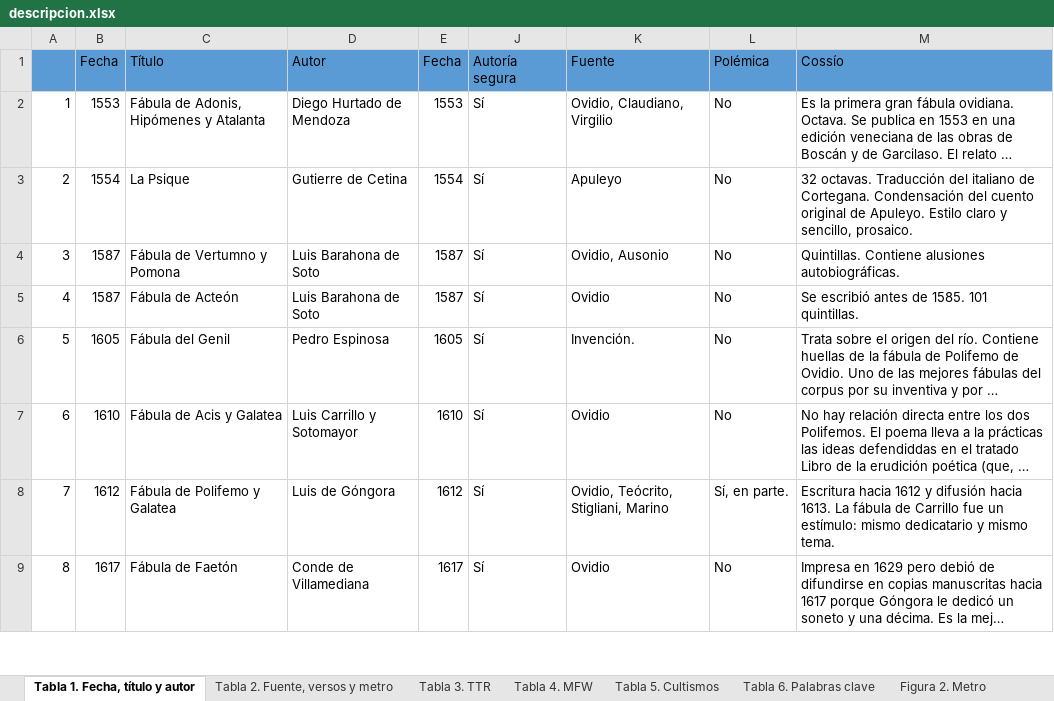
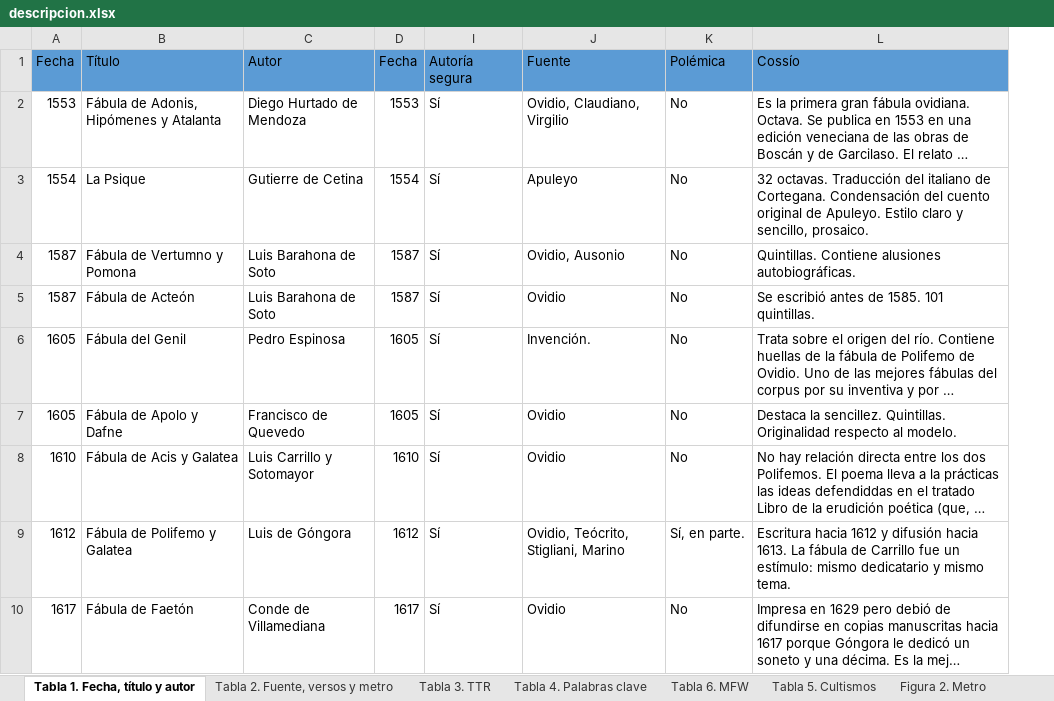
Before and after one commit to arojascastro/fabulasmitologicas, an Excel workbook: resultados/descripcion.xlsx, sheet Tabla 1. Fecha, título y autor, drawn as a sheet; only a part is shown; long unchanged cells end in …; values as stored, in another font and other column widths than the file's, no borders; removed rows and columns are numbered as before the commit, all else as after; the diff names each change by its address in the sheet, - before the commit and + after, or states it on an @@ line.

```diff
--- a/resultados/descripcion.xlsx (sheet Tabla 1. Fecha, título y autor)
+++ b/resultados/descripcion.xlsx (sheet Tabla 1. Fecha, título y autor)
-sheet tab: Tabla 4. MFW
+sheet tab: Tabla 6. MFW
-sheet tab: Tabla 6. Palabras clave
+sheet tab: Tabla 4. Palabras clave
@@ sheet tab order changed: Tabla 1. Fecha, título y autor | Tabla 2. Fuente, versos y metro | Tabla 3. TTR | Tabla 4. Palabras clave | Tabla 6. MFW | Tabla 5. Cultismos | Figura 2. Metro @@
-column A, rows 2-9: 1 | 2 | 3 | 4 | 5 | 6 | 7 | 8
+row 7: 1605 | Fábula de Apolo y Dafne | Francisco de Quevedo | 1605 | Sí | Ovidio | No | Destaca la sencillez. Quintillas. Originalidad respecto al modelo.
```
Also changed, not shown: sheet Tabla 3. TTR, sheet Tabla 5. Cultismos, sheet Tabla 4. Palabras clave, sheet Tabla 2. Fuente, versos y metro, sheet Tabla 6. MFW, sheet Figura 2. Metro, formulas that keep their value, charts or pictures, 1 other file.
